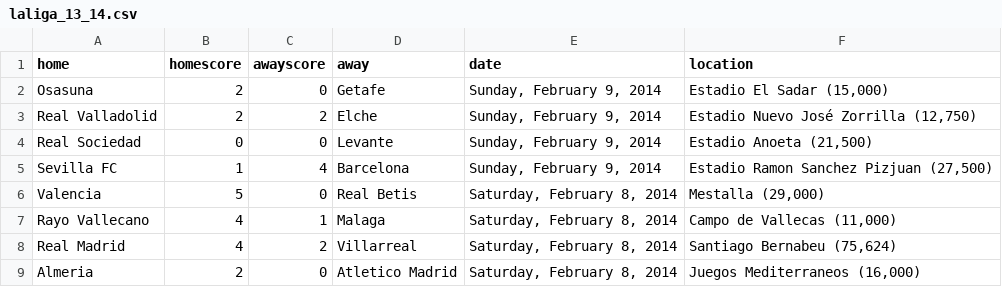
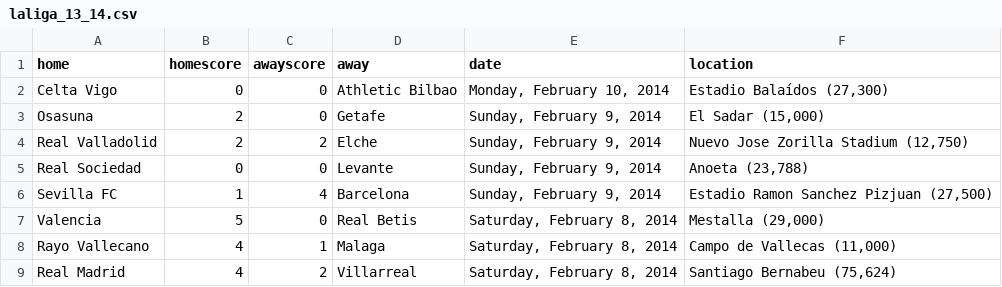
Before and after one commit to llimllib/soccerdata, a CSV file: data/laliga_13_14.csv, drawn as a sheet; only a part is shown; the shorter side is filled out with more unchanged rows.

Commit message:
periodic data update Tue Feb 11 00:02:40 UTC 2014

```diff
--- a/data/laliga_13_14.csv
+++ b/data/laliga_13_14.csv
@@ -1,5 +1,6 @@
 home,homescore,awayscore,away,date,location
-Osasuna,2,0,Getafe,"Sunday, February 9, 2014","Estadio El Sadar (15,000)"
-Real Valladolid,2,2,Elche,"Sunday, February 9, 2014","Estadio Nuevo José Zorrilla (12,750)"
-Real Sociedad,0,0,Levante,"Sunday, February 9, 2014","Estadio Anoeta (21,500)"
+Celta Vigo,0,0,Athletic Bilbao,"Monday, February 10, 2014","Estadio Balaídos (27,300)"
+Osasuna,2,0,Getafe,"Sunday, February 9, 2014","El Sadar (15,000)"
+Real Valladolid,2,2,Elche,"Sunday, February 9, 2014","Nuevo Jose Zorilla Stadium (12,750)"
+Real Sociedad,0,0,Levante,"Sunday, February 9, 2014","Anoeta (23,788)"
 Sevilla FC,1,4,Barcelona,"Sunday, February 9, 2014","Estadio Ramon Sanchez Pizjuan (27,500)"
```
Also changed, not shown: data/bundesliga_13_14.csv, data/eredivisie_13_14.csv, 2 other files.
